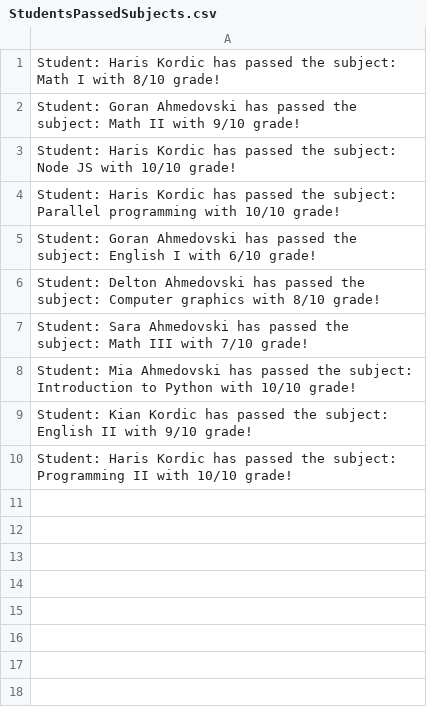
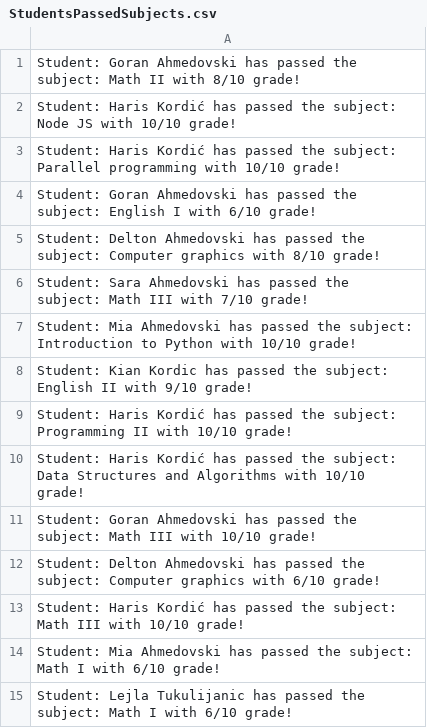
Before and after one commit to HarisKordic/Students-Pictures-Project, a CSV file: Source code/Source code/bin/Debug/StudentsPassedSubjects.csv, drawn as a sheet.

```diff
--- a/Source code/Source code/bin/Debug/StudentsPassedSubjects.csv
+++ b/Source code/Source code/bin/Debug/StudentsPassedSubjects.csv
@@ -1,5 +1,4 @@
-Student: Haris Kordic has passed the subject: Math I with 8/10 grade!
-Student: Goran Ahmedovski has passed the subject: Math II with 9/10 grade!
-Student: Haris Kordic has passed the subject: Node JS with 10/10 grade!
-Student: Haris Kordic has passed the subject: Parallel programming with 10/10 grade!
+Student: Goran Ahmedovski has passed the subject: Math II with 8/10 grade!
+Student: Haris Kordić has passed the subject: Node JS with 10/10 grade!
+Student: Haris Kordić has passed the subject: Parallel programming with 10/10 grade!
 Student: Goran Ahmedovski has passed the subject: English I with 6/10 grade!
@@ -9,2 +8,8 @@ Student: Mia Ahmedovski has passed the subject: Introduction to Python with 10/1
 Student: Kian Kordic has passed the subject: English II with 9/10 grade!
-Student: Haris Kordic has passed the subject: Programming II with 10/10 grade!
+Student: Haris Kordić has passed the subject: Programming II with 10/10 grade!
+Student: Haris Kordić has passed the subject: Data Structures and Algorithms with 10/10 grade!
+Student: Goran Ahmedovski has passed the subject: Math III with 10/10 grade!
+Student: Delton Ahmedovski has passed the subject: Computer graphics with 6/10 grade!
+Student: Haris Kordić has passed the subject: Math III with 10/10 grade!
+Student: Mia Ahmedovski has passed the subject: Math I with 6/10 grade!
+Student: Lejla Tukulijanic has passed the subject: Math I with 6/10 grade!
```
Also changed, not shown: Source code/Source code/bin/Debug/Students.csv, 7 other files.
